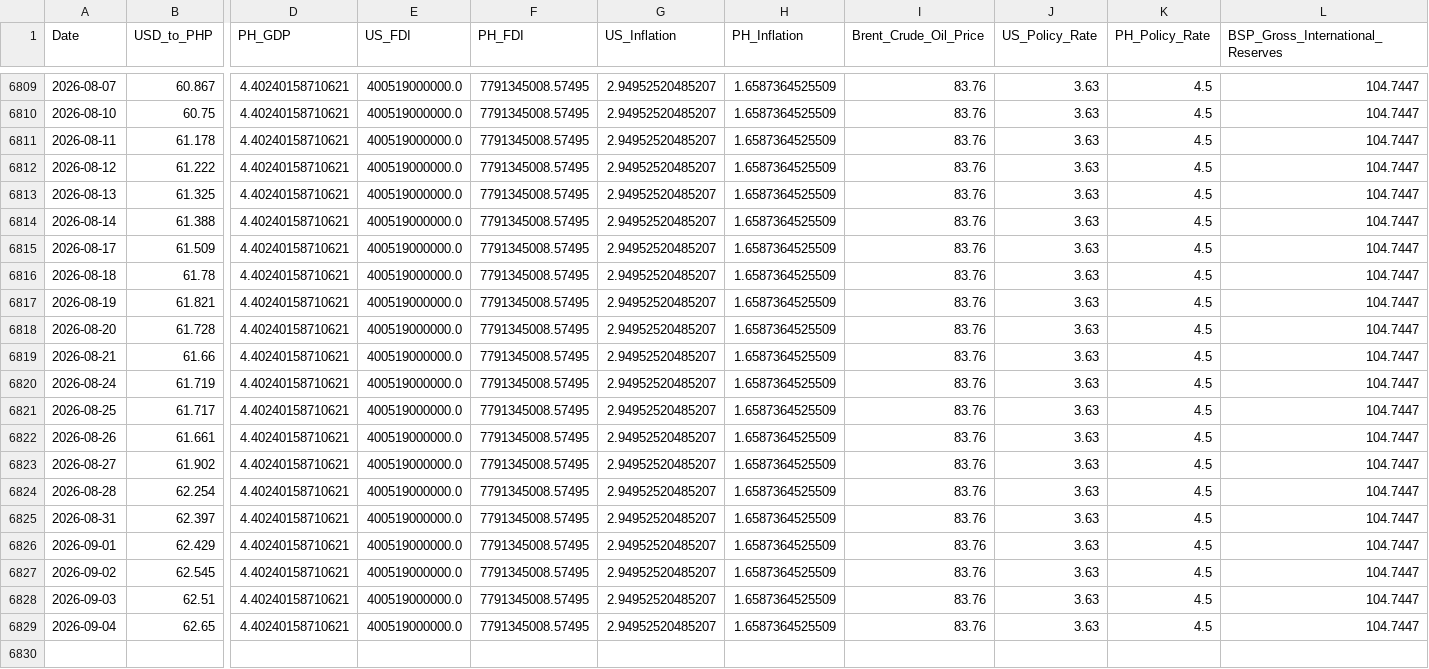
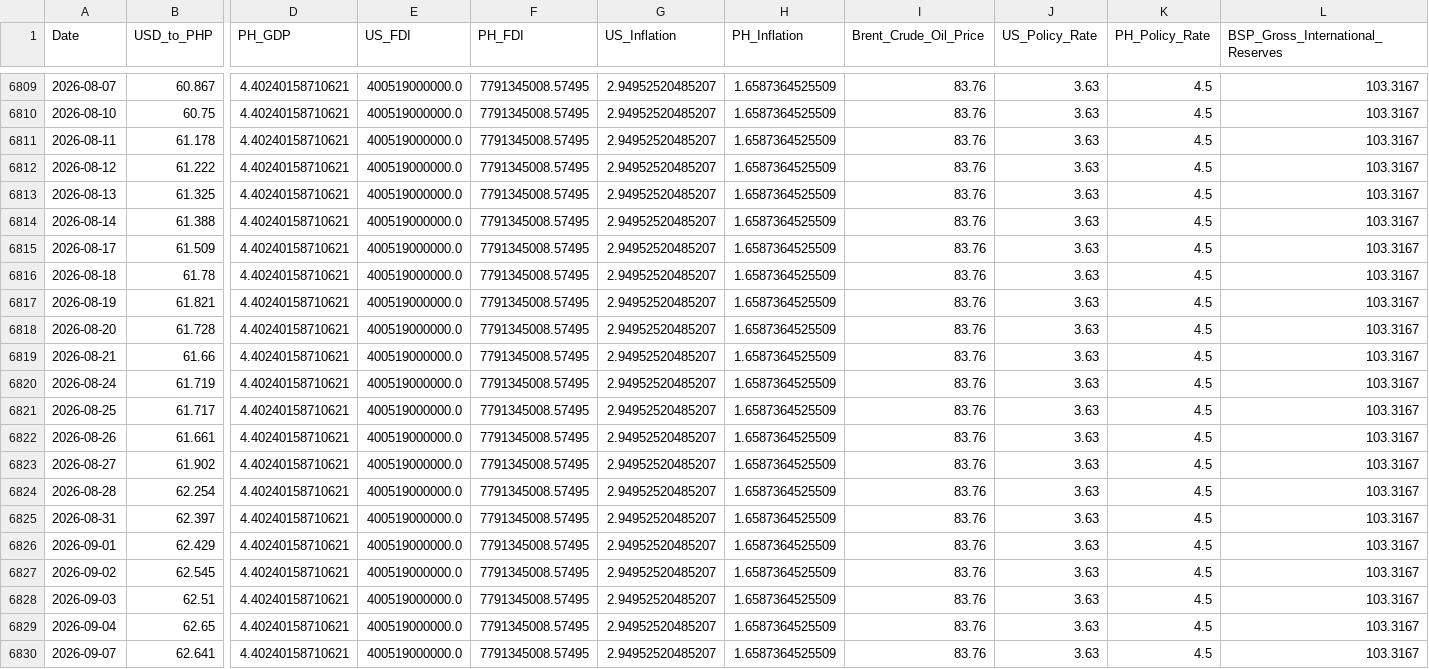
Before and after one commit to Forex-DataViz/forex-dashboard, a CSV file: FX_WIDE.csv, drawn as a sheet; only a part is shown, gaps mark what is left out; rows hold the shown columns only; the diff covers the shown part only; the diff names each change by its address in the sheet, - before the commit and + after, or states it on an @@ line.

```diff
--- a/FX_WIDE.csv
+++ b/FX_WIDE.csv
-L6809:L6829 (BSP_Gross_International_Reserves): 104.7447
+L6809:L6829 (BSP_Gross_International_Reserves): 103.3167
+row 6830: 2026-09-07 | 62.641 | 4.40240158710621 | 400519000000.0 | 7791345008.57495 | 2.94952520485207 | 1.6587364525509 | 83.76 | 3.63 | 4.5 | 103.3167
```
Also changed, not shown: 27 edited cells elsewhere in this file.
